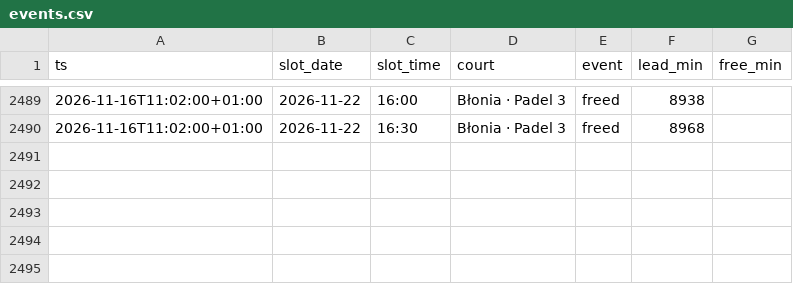
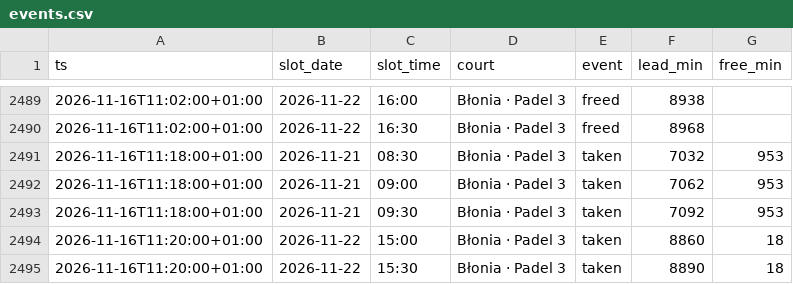
Before and after one commit to romanmelnyk/padel-monitor, a CSV file: data/events.csv, drawn as a sheet; only a part is shown, gaps mark what is left out; the diff names each change by its address in the sheet, - before the commit and + after, or states it on an @@ line.

```diff
--- a/data/events.csv
+++ b/data/events.csv
+row 2491: 2026-11-16T11:18:00+01:00 | 2026-11-21 | 08:30 | Błonia · Padel 3 | taken | 7032 | 953
+row 2492: 2026-11-16T11:18:00+01:00 | 2026-11-21 | 09:00 | Błonia · Padel 3 | taken | 7062 | 953
+row 2493: 2026-11-16T11:18:00+01:00 | 2026-11-21 | 09:30 | Błonia · Padel 3 | taken | 7092 | 953
+row 2494: 2026-11-16T11:20:00+01:00 | 2026-11-22 | 15:00 | Błonia · Padel 3 | taken | 8860 | 18
+row 2495: 2026-11-16T11:20:00+01:00 | 2026-11-22 | 15:30 | Błonia · Padel 3 | taken | 8890 | 18
```
Also changed, not shown: data/runs.csv, 1 other file.
